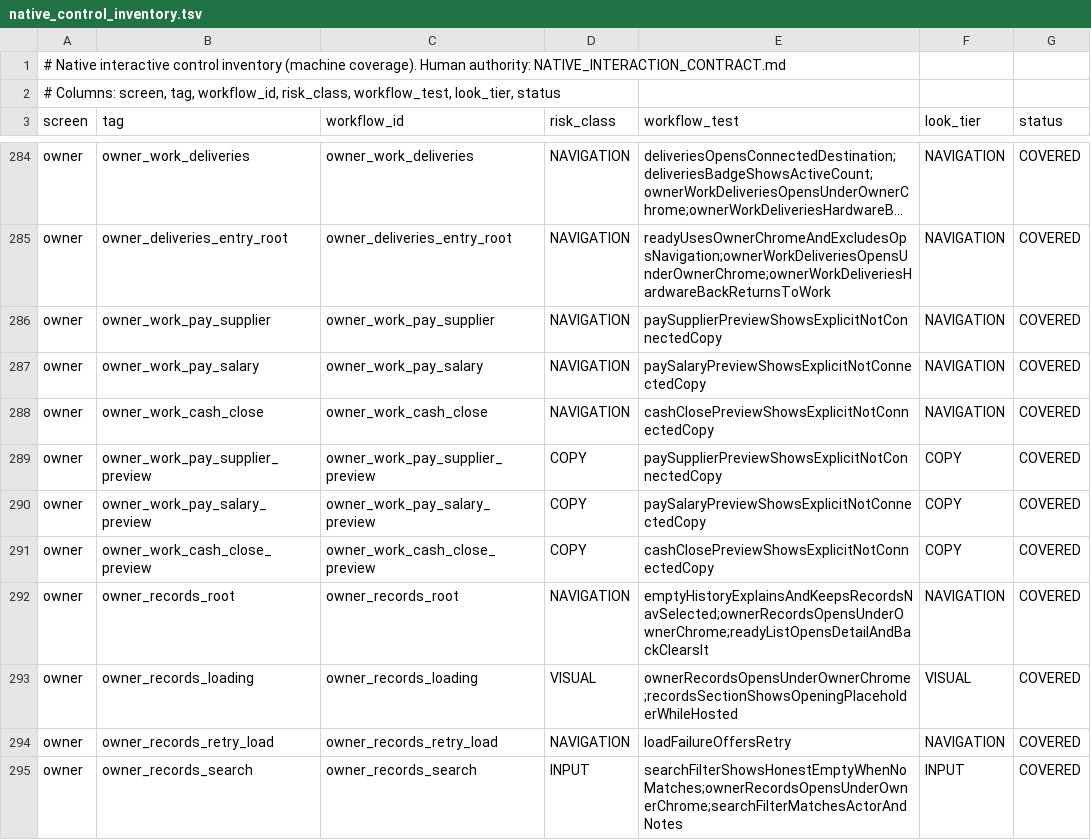
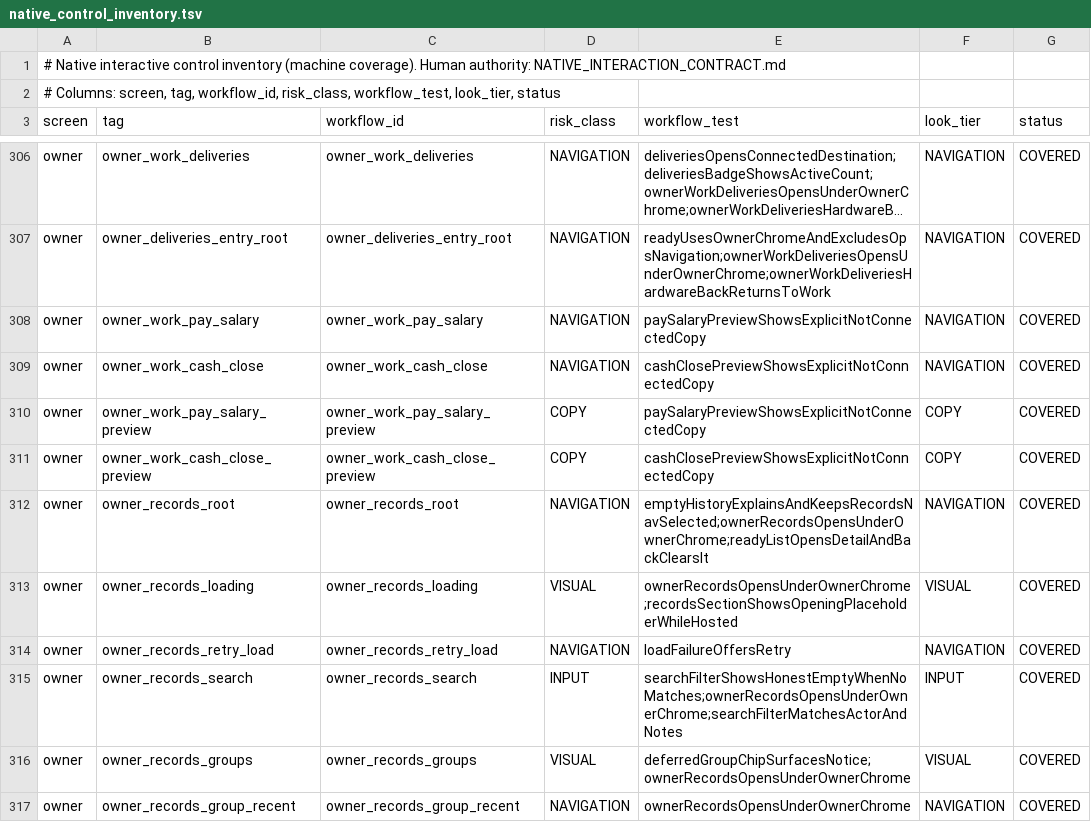
Before and after one commit to teymurl3ng/sm_counter_app, a TSV file: phase18/qa/native_control_inventory.tsv, drawn as a sheet; only a part is shown, gaps mark what is left out; the shorter side is filled out with more unchanged rows; long unchanged cells end in …; removed rows and columns are numbered as before the commit, all else as after; the diff covers the shown part only; the diff names each change by its address in the sheet, - before the commit and + after, or states it on an @@ line.

```diff
--- a/phase18/qa/native_control_inventory.tsv
+++ b/phase18/qa/native_control_inventory.tsv
-row 286: owner | owner_work_pay_supplier | owner_work_pay_supplier | NAVIGATION | paySupplierPreviewShowsExplicitNotConnectedCopy | NAVIGATION | COVERED
-row 289: owner | owner_work_pay_supplier_preview | owner_work_pay_supplier_preview | COPY | paySupplierPreviewShowsExplicitNotConnectedCopy | COPY | COVERED
```
Also changed, not shown: 22 added rows elsewhere in this file, 16 other files.
